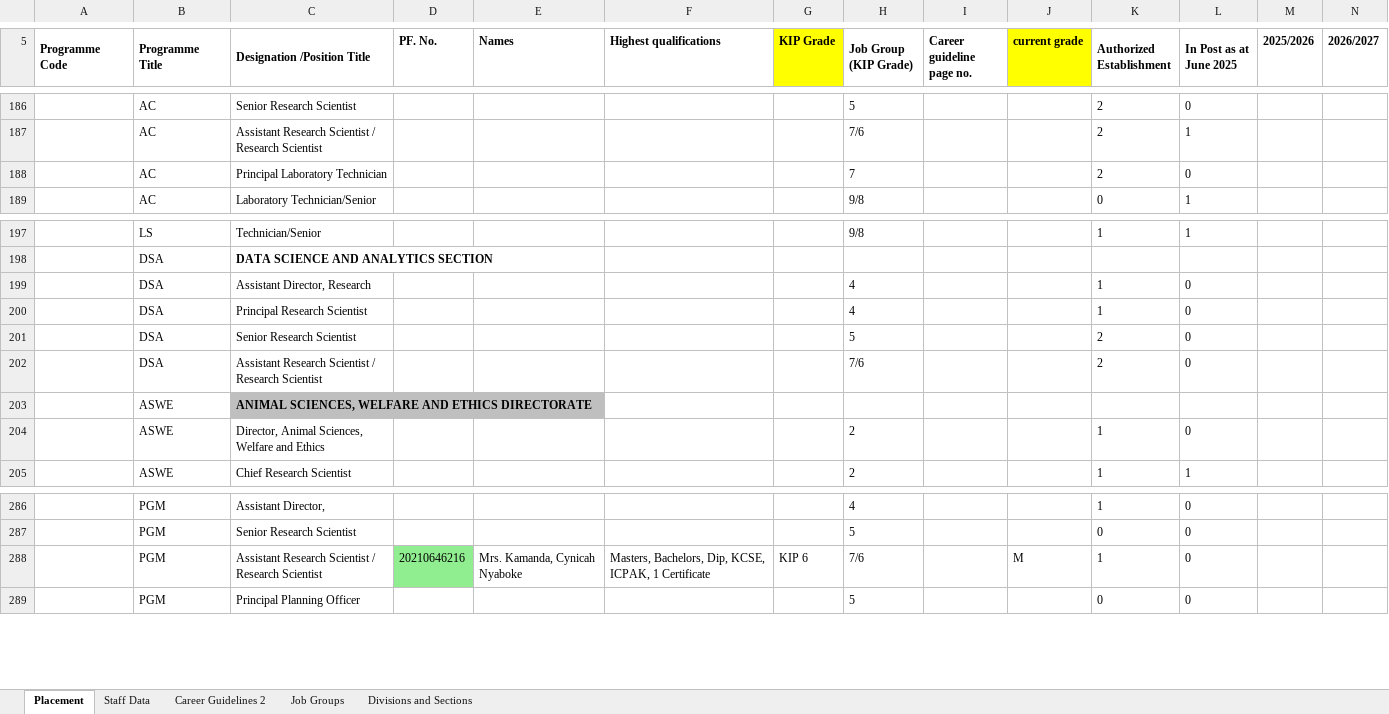
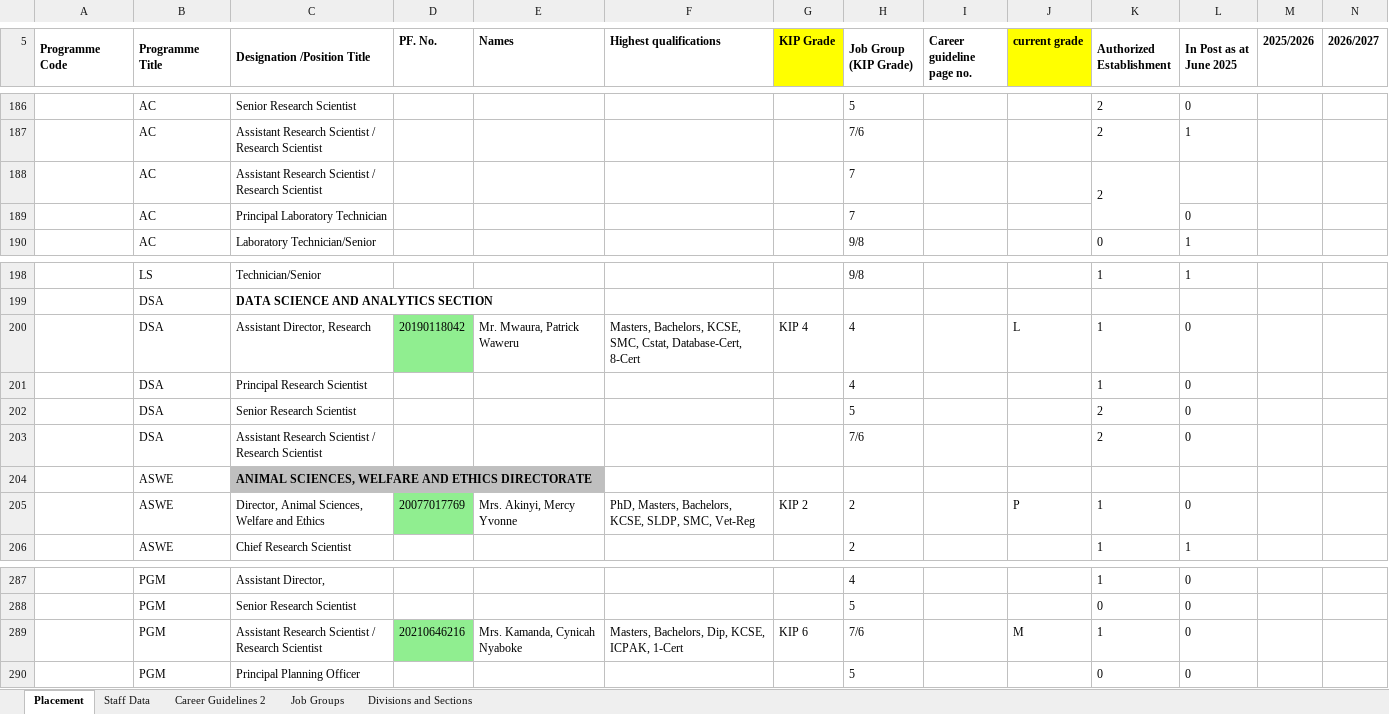
Before and after one commit to MwauraPatrick/DSAS, an Excel workbook: Projects/HR/placement (1)/Copy of staff establishment as June 2026_HR input Version 1.xlsm, sheet Placement, drawn as a sheet; only a part is shown, gaps mark what is left out; values as stored, in another font and other column widths than the file's, no borders; addresses are those after the commit; rows hold the shown columns only; the diff names each change by its address in the sheet, - before the commit and + after, or states it on an @@ line.

```diff
--- a/Projects/HR/placement (1)/Copy of staff establishment as June 2026_HR input Version 1.xlsm (sheet Placement)
+++ b/Projects/HR/placement (1)/Copy of staff establishment as June 2026_HR input Version 1.xlsm (sheet Placement)
+row 188:  | AC | Assistant Research Scientist / Research Scientist |  |  |  |  | 7 |  |  | 2
-K189 (Authorized Establishment): 2
+K189 (Authorized Establishment): (empty)
-D200 (PF. No.): (empty)
+D200 (PF. No.): 20190118042
-D200 fill: none
+D200 fill: #90EE90
-E200 (Names): (empty)
+E200 (Names): Mr. Mwaura, Patrick Waweru
-F200 (Highest qualifications): (empty)
+F200 (Highest qualifications): Masters, Bachelors, KCSE, SMC, Cstat, Database-Cert, 8-Cert
-G200 (KIP Grade): (empty)
+G200 (KIP Grade): KIP 4
-J200 (current grade): (empty)
+J200 (current grade): L
-D205 (PF. No.): (empty)
+D205 (PF. No.): 20077017769
-D205 fill: none
+D205 fill: #90EE90
-E205 (Names): (empty)
+E205 (Names): Mrs. Akinyi, Mercy Yvonne
-F205 (Highest qualifications): (empty)
+F205 (Highest qualifications): PhD, Masters, Bachelors, KCSE, SLDP, SMC, Vet-Reg
-G205 (KIP Grade): (empty)
+G205 (KIP Grade): KIP 2
-J205 (current grade): (empty)
+J205 (current grade): P
-F289 (Highest qualifications): …KCSE, ICPAK, 1 Certificate
+F289 (Highest qualifications): …KCSE, ICPAK, 1-Cert
```
Also changed, not shown: sheet Staff Data, 1 other file.
